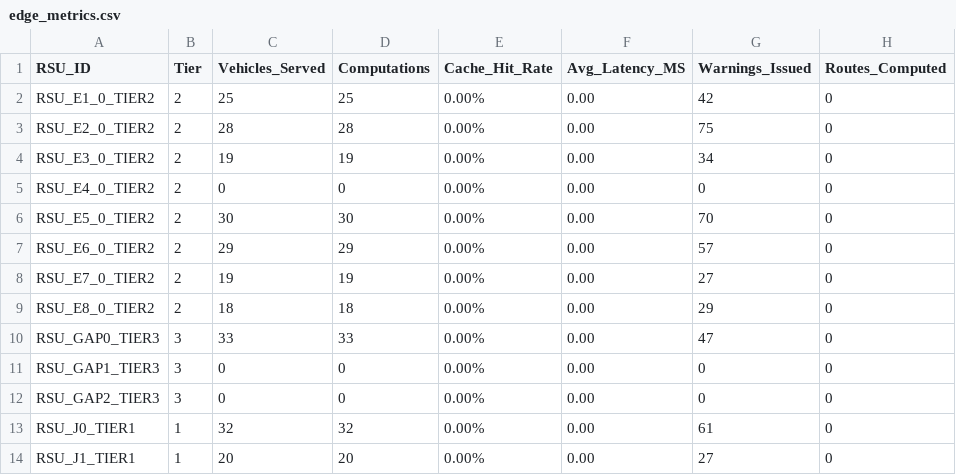
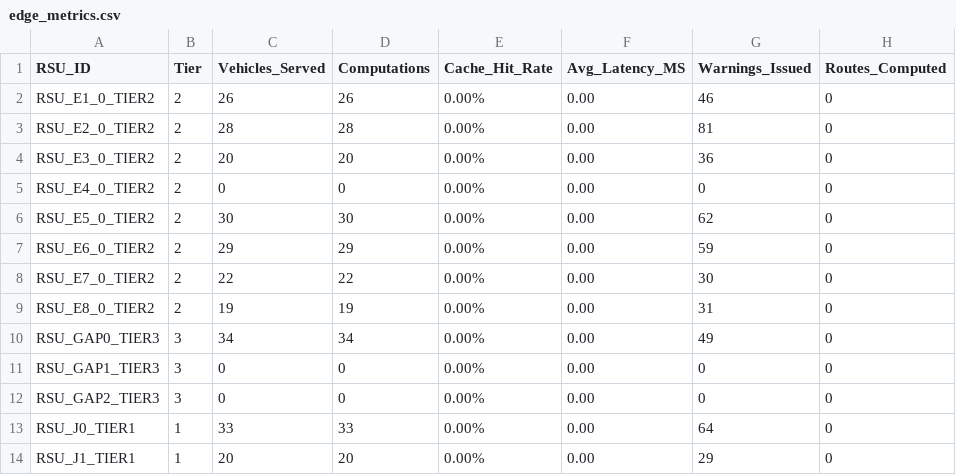
Before and after one commit to Somanath2314/vanet_final_v3, a CSV file: sumo_simulation/output_rule_edge/edge_metrics.csv, drawn as a sheet; only a part is shown; the diff names each change by its address in the sheet, - before the commit and + after, or states it on an @@ line.

```diff
--- a/sumo_simulation/output_rule_edge/edge_metrics.csv
+++ b/sumo_simulation/output_rule_edge/edge_metrics.csv
-C2 (Vehicles_Served): 25
+C2 (Vehicles_Served): 26
-D2 (Computations): 25
+D2 (Computations): 26
-G2 (Warnings_Issued): 42
+G2 (Warnings_Issued): 46
-G3 (Warnings_Issued): 75
+G3 (Warnings_Issued): 81
-C4 (Vehicles_Served): 19
+C4 (Vehicles_Served): 20
-D4 (Computations): 19
+D4 (Computations): 20
-G4 (Warnings_Issued): 34
+G4 (Warnings_Issued): 36
-G6 (Warnings_Issued): 70
+G6 (Warnings_Issued): 62
-G7 (Warnings_Issued): 57
+G7 (Warnings_Issued): 59
-C8 (Vehicles_Served): 19
+C8 (Vehicles_Served): 22
-D8 (Computations): 19
+D8 (Computations): 22
-G8 (Warnings_Issued): 27
+G8 (Warnings_Issued): 30
-C9 (Vehicles_Served): 18
+C9 (Vehicles_Served): 19
-D9 (Computations): 18
+D9 (Computations): 19
-G9 (Warnings_Issued): 29
+G9 (Warnings_Issued): 31
-C10 (Vehicles_Served): 33
+C10 (Vehicles_Served): 34
-D10 (Computations): 33
+D10 (Computations): 34
-G10 (Warnings_Issued): 47
+G10 (Warnings_Issued): 49
-C13 (Vehicles_Served): 32
+C13 (Vehicles_Served): 33
-D13 (Computations): 32
+D13 (Computations): 33
-G13 (Warnings_Issued): 61
+G13 (Warnings_Issued): 64
-G14 (Warnings_Issued): 27
+G14 (Warnings_Issued): 29
```
Also changed, not shown: sumo_simulation/output/v2i_metrics.csv, sumo_simulation/output/v2i_packets.csv, 10 other files.
